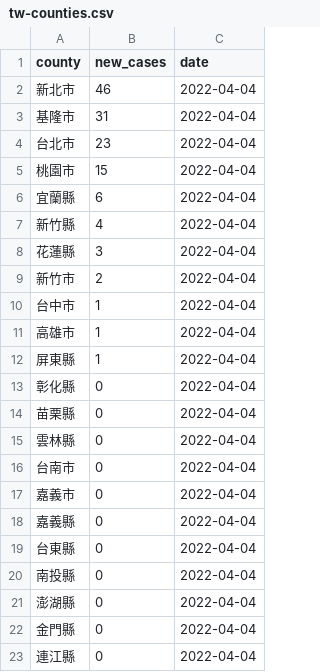
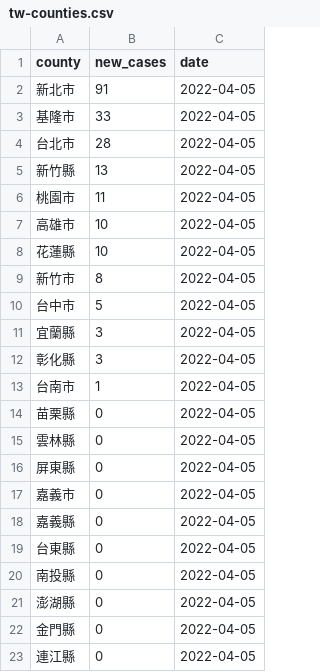
Before and after one commit to tnl-graphics/covid-19-data, a CSV file: live/tw-counties.csv, drawn as a sheet.

Commit message:
Flat: latest data (2022-04-05T16:07:20.063Z) {   "date": "2022-04-05T16:07:20.063Z",   "files": [     {       "name": "tw-counties.csv",       "deltaBytes": 700,       "source": "https://datastore.thenewslens.com/infographic/covid-19-data/tw-counties.csv"     },     {       "name": "live/tw-counties.csv",       "deltaBytes": 3,       "source": "https://datastore.thenewslens.com/infographic/covid-19-data/live/tw-counties.csv"     },     {       "name": "live/tw.csv",       "deltaBytes": 0,       "source": "https://datastore.thenewslens.com/infographic/covid-19-data/live/tw.csv"     },     {       "name": "rolling-averages/tw-counties.csv",       "deltaBytes": 1650,       "source": "https://datastore.thenewslens.com/infographic/covid-19-data/rolling-averages/tw-counties.csv"     }   ] }

```diff
--- a/live/tw-counties.csv
+++ b/live/tw-counties.csv
@@ -1,23 +1,23 @@
 county,new_cases,date
-新北市,46,2022-04-04
-基隆市,31,2022-04-04
-台北市,23,2022-04-04
-桃園市,15,2022-04-04
-宜蘭縣,6,2022-04-04
-新竹縣,4,2022-04-04
-花蓮縣,3,2022-04-04
-新竹市,2,2022-04-04
-台中市,1,2022-04-04
-高雄市,1,2022-04-04
-屏東縣,1,2022-04-04
-彰化縣,0,2022-04-04
-苗栗縣,0,2022-04-04
-雲林縣,0,2022-04-04
-台南市,0,2022-04-04
-嘉義市,0,2022-04-04
-嘉義縣,0,2022-04-04
-台東縣,0,2022-04-04
-南投縣,0,2022-04-04
-澎湖縣,0,2022-04-04
-金門縣,0,2022-04-04
-連江縣,0,2022-04-04
+新北市,91,2022-04-05
+基隆市,33,2022-04-05
+台北市,28,2022-04-05
+新竹縣,13,2022-04-05
+桃園市,11,2022-04-05
+高雄市,10,2022-04-05
+花蓮縣,10,2022-04-05
+新竹市,8,2022-04-05
+台中市,5,2022-04-05
+宜蘭縣,3,2022-04-05
+彰化縣,3,2022-04-05
+台南市,1,2022-04-05
+苗栗縣,0,2022-04-05
+雲林縣,0,2022-04-05
+屏東縣,0,2022-04-05
+嘉義市,0,2022-04-05
+嘉義縣,0,2022-04-05
+台東縣,0,2022-04-05
+南投縣,0,2022-04-05
+澎湖縣,0,2022-04-05
+金門縣,0,2022-04-05
+連江縣,0,2022-04-05
```
Also changed, not shown: rolling-averages/tw-counties.csv, tw-counties.csv, 1 other file.
